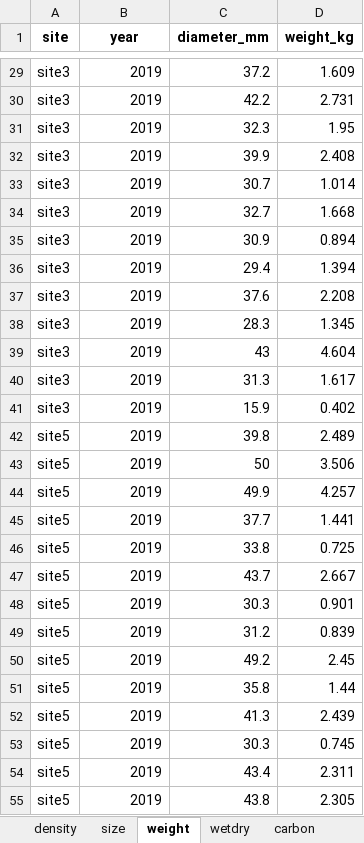
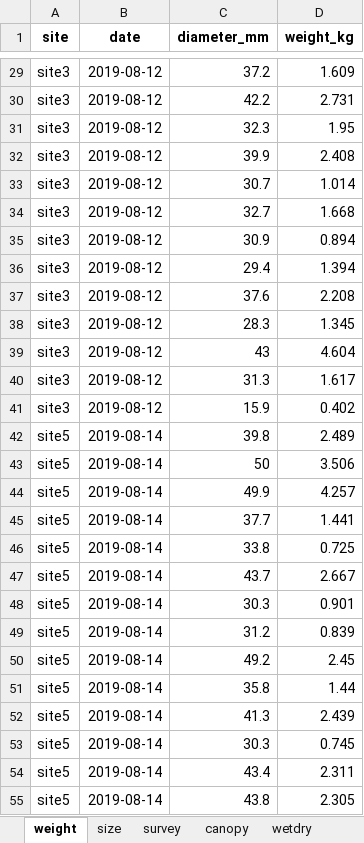
Before and after one commit to HakaiInstitute/kelpbioshiny, an Excel workbook: data-raw/workbooks/kelpbio-1-full-nereo.xlsx, sheet weight, drawn as a sheet; only a part is shown, gaps mark what is left out; values as stored, in another font and other column widths than the file's, no borders; the diff covers the shown part only; the diff names each change by its address in the sheet, - before the commit and + after, or states it on an @@ line.

```diff
--- a/data-raw/workbooks/kelpbio-1-full-nereo.xlsx (sheet weight)
+++ b/data-raw/workbooks/kelpbio-1-full-nereo.xlsx (sheet weight)
-sheet tab: density
+sheet tab: survey
+sheet tab: canopy
@@ sheet tab order changed: weight | size | survey | canopy | wetdry @@
-B1: year
+B1: date
-B29:B41 (date): 2019
+B29:B41 (date): 2019-08-12
-B42:B55 (date): 2019
+B42:B55 (date): 2019-08-14
```
Also changed, not shown: 233 edited cells elsewhere in this sheet, sheet size, other sheet tabs, 33 other files.
